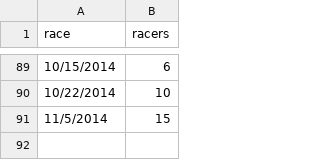
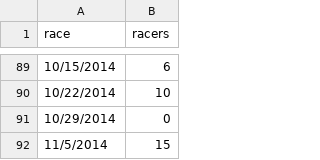
Before and after one commit to maxmetcalfe/Fog-City-Run, a TSV file: data/data.tsv, drawn as a sheet; only a part is shown, gaps mark what is left out; the diff names each change by its address in the sheet, - before the commit and + after, or states it on an @@ line.

Commit message:
Adding World Series NULL run to data.tsv

```diff
--- a/data/data.tsv
+++ b/data/data.tsv
+row 91: 10/29/2014 | 0
```
